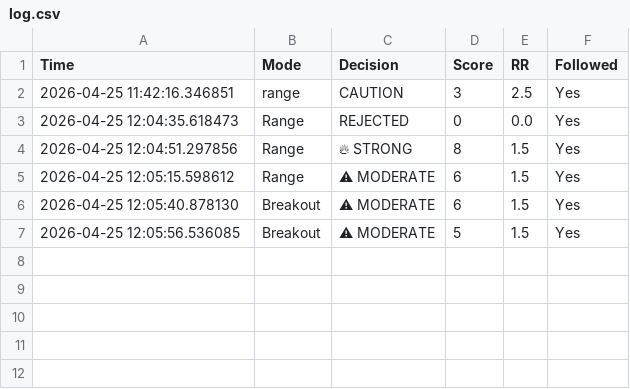
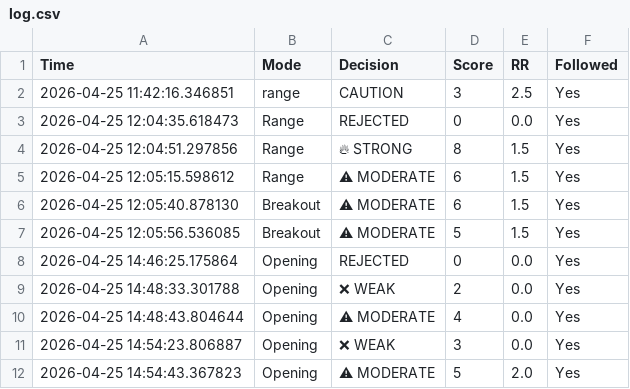
Before and after one commit to jnsram-svg/trading-copilot, a CSV file: log.csv, drawn as a sheet; the diff names each change by its address in the sheet, - before the commit and + after, or states it on an @@ line.

```diff
--- a/log.csv
+++ b/log.csv
+row 8: 2026-04-25 14:46:25.175864 | Opening | REJECTED | 0 | 0.0 | Yes
+row 9: 2026-04-25 14:48:33.301788 | Opening | ❌ WEAK | 2 | 0.0 | Yes
+row 10: 2026-04-25 14:48:43.804644 | Opening | ⚠ MODERATE | 4 | 0.0 | Yes
+row 11: 2026-04-25 14:54:23.806887 | Opening | ❌ WEAK | 3 | 0.0 | Yes
+row 12: 2026-04-25 14:54:43.367823 | Opening | ⚠ MODERATE | 5 | 2.0 | Yes
```
Also changed, not shown: 1 other file.
